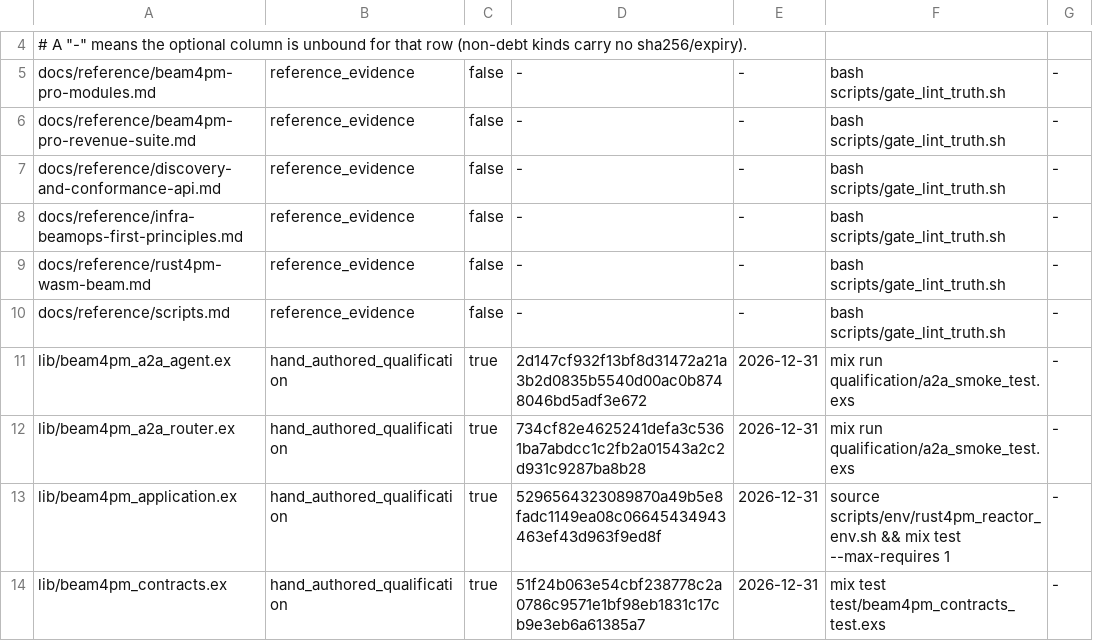
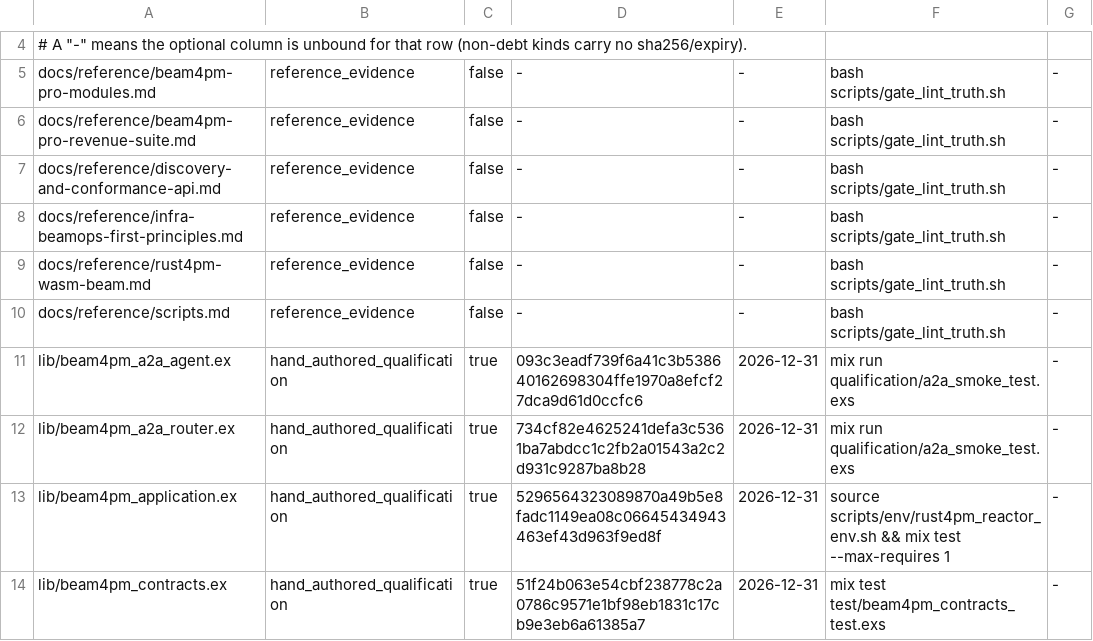
Before and after one commit to seanchatmangpt/beam4pm, a TSV file: schema/beam4pm_hand_authored_source.tsv, drawn as a sheet; only a part is shown, gaps mark what is left out.

```diff
--- a/schema/beam4pm_hand_authored_source.tsv
+++ b/schema/beam4pm_hand_authored_source.tsv
@@ -10,3 +10,3 @@ docs/reference/rust4pm-wasm-beam.md	reference_evidence	false	-	-	bash scripts/ga
 docs/reference/scripts.md	reference_evidence	false	-	-	bash scripts/gate_lint_truth.sh	-
-lib/beam4pm_a2a_agent.ex	hand_authored_qualification	true	2d147cf932f13bf8d31472a21a3b2d0835b5540d00ac0b8748046bd5adf3e672	2026-12-31	mix run qualification/a2a_smoke_test.exs	-
+lib/beam4pm_a2a_agent.ex	hand_authored_qualification	true	093c3eadf739f6a41c3b538640162698304ffe1970a8efcf27dca9d61d0ccfc6	2026-12-31	mix run qualification/a2a_smoke_test.exs	-
 lib/beam4pm_a2a_router.ex	hand_authored_qualification	true	734cf82e4625241defa3c5361ba7abdcc1c2fb2a01543a2c2d931c9287ba8b28	2026-12-31	mix run qualification/a2a_smoke_test.exs	-
```
Also changed, not shown: 1 other file.
